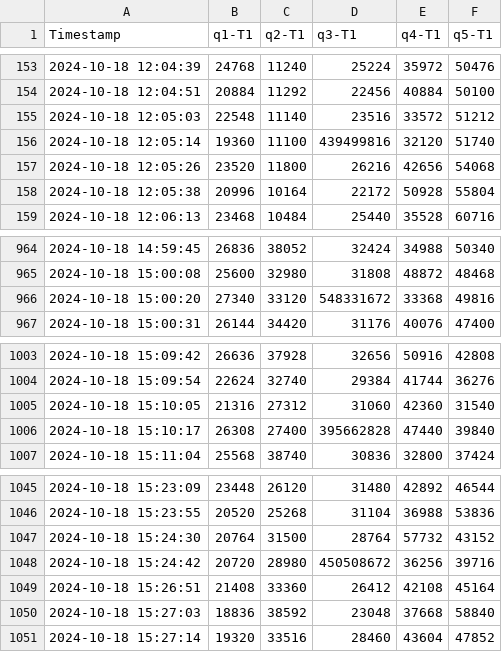
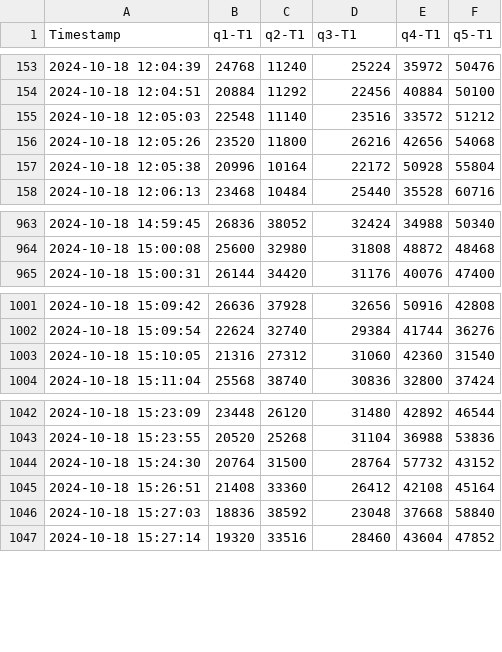
Before and after one commit to asqum/qua-libs, a CSV file: QPU_T1.csv, drawn as a sheet; only a part is shown, gaps mark what is left out.

Commit message:
Update QPU_T1.csv

```diff
--- a/QPU_T1.csv
+++ b/QPU_T1.csv
@@ -155,3 +155,2 @@ Timestamp,q1-T1,q2-T1,q3-T1,q4-T1,q5-T1
 2024-10-18 12:05:03,22548,11140,23516,33572,51212
-2024-10-18 12:05:14,19360,11100,439499816,32120,51740
 2024-10-18 12:05:26,23520,11800,26216,42656,54068
@@ -965,3 +964,2 @@ Timestamp,q1-T1,q2-T1,q3-T1,q4-T1,q5-T1
 2024-10-18 15:00:08,25600,32980,31808,48872,48468
-2024-10-18 15:00:20,27340,33120,548331672,33368,49816
 2024-10-18 15:00:31,26144,34420,31176,40076,47400
@@ -1005,3 +1003,2 @@ Timestamp,q1-T1,q2-T1,q3-T1,q4-T1,q5-T1
 2024-10-18 15:10:05,21316,27312,31060,42360,31540
-2024-10-18 15:10:17,26308,27400,395662828,47440,39840
 2024-10-18 15:11:04,25568,38740,30836,32800,37424
@@ -1047,3 +1044,2 @@ Timestamp,q1-T1,q2-T1,q3-T1,q4-T1,q5-T1
 2024-10-18 15:24:30,20764,31500,28764,57732,43152
-2024-10-18 15:24:42,20720,28980,450508672,36256,39716
 2024-10-18 15:26:51,21408,33360,26412,42108,45164
```
